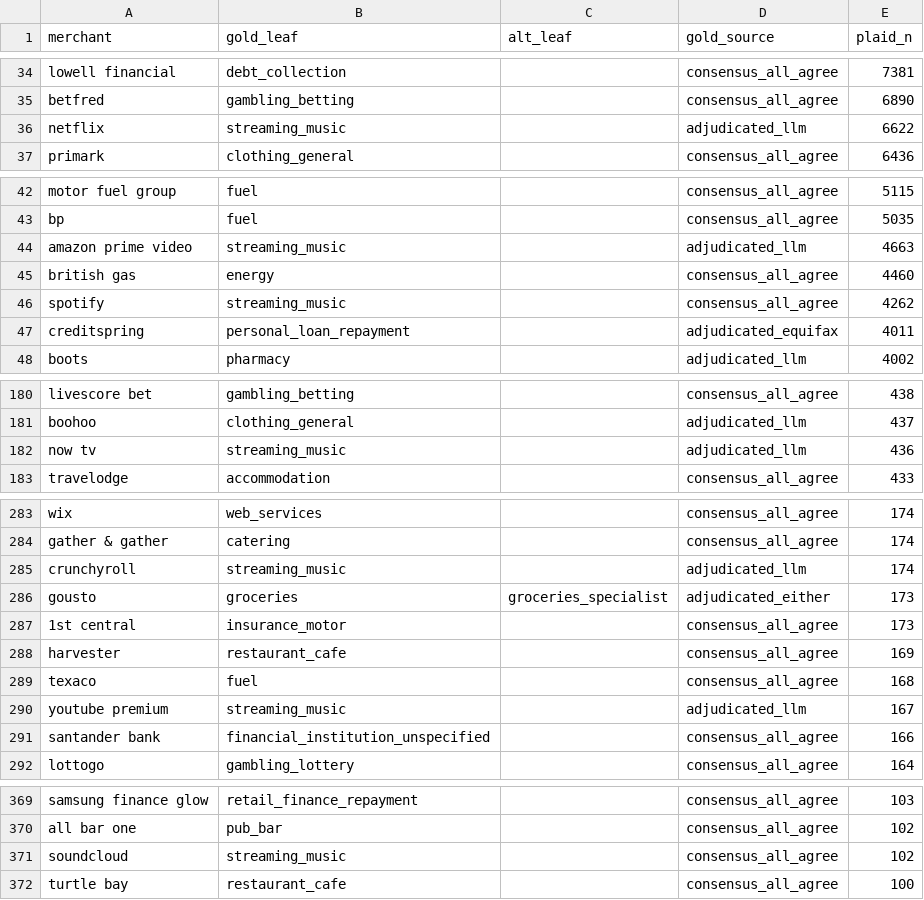
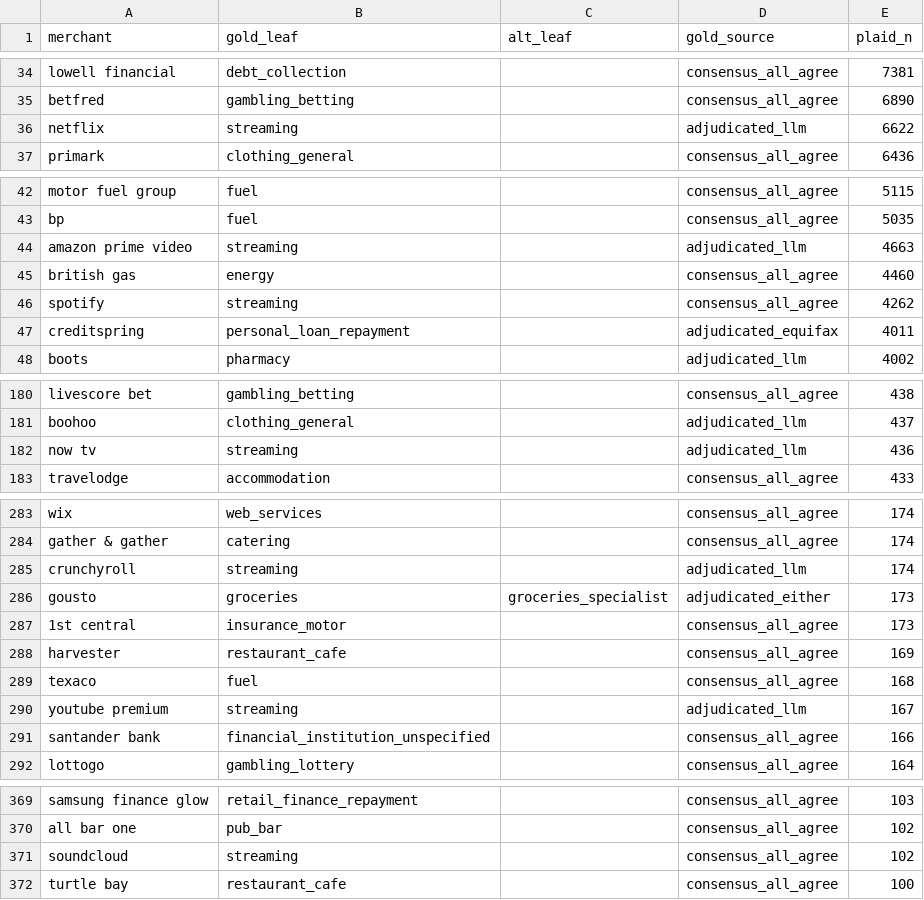
Before and after one commit to JoinRaylo/raylo-transaction-categorisation, a CSV file: data/gold_merchant_labels.csv, drawn as a sheet; only a part is shown, gaps mark what is left out; the diff covers the shown part only.

```diff
--- a/data/gold_merchant_labels.csv
+++ b/data/gold_merchant_labels.csv
@@ -35,3 +35,3 @@ lowell financial,debt_collection,,consensus_all_agree,7381
 betfred,gambling_betting,,consensus_all_agree,6890
-netflix,streaming_music,,adjudicated_llm,6622
+netflix,streaming,,adjudicated_llm,6622
 primark,clothing_general,,consensus_all_agree,6436
@@ -43,5 +43,5 @@ motor fuel group,fuel,,consensus_all_agree,5115
 bp,fuel,,consensus_all_agree,5035
-amazon prime video,streaming_music,,adjudicated_llm,4663
+amazon prime video,streaming,,adjudicated_llm,4663
 british gas,energy,,consensus_all_agree,4460
-spotify,streaming_music,,consensus_all_agree,4262
+spotify,streaming,,consensus_all_agree,4262
 creditspring,personal_loan_repayment,,adjudicated_equifax,4011
@@ -181,3 +181,3 @@ livescore bet,gambling_betting,,consensus_all_agree,438
 boohoo,clothing_general,,adjudicated_llm,437
-now tv,streaming_music,,adjudicated_llm,436
+now tv,streaming,,adjudicated_llm,436
 travelodge,accommodation,,consensus_all_agree,433
@@ -284,3 +284,3 @@ wix,web_services,,consensus_all_agree,174
 gather & gather,catering,,consensus_all_agree,174
-crunchyroll,streaming_music,,adjudicated_llm,174
+crunchyroll,streaming,,adjudicated_llm,174
 gousto,groceries,groceries_specialist,adjudicated_either,173
@@ -289,3 +289,3 @@ harvester,restaurant_cafe,,consensus_all_agree,169
 texaco,fuel,,consensus_all_agree,168
-youtube premium,streaming_music,,adjudicated_llm,167
+youtube premium,streaming,,adjudicated_llm,167
 santander bank,financial_institution_unspecified,,consensus_all_agree,166
@@ -370,3 +370,3 @@ samsung finance glow,retail_finance_repayment,,consensus_all_agree,103
 all bar one,pub_bar,,consensus_all_agree,102
-soundcloud,streaming_music,,consensus_all_agree,102
+soundcloud,streaming,,consensus_all_agree,102
 turtle bay,restaurant_cafe,,consensus_all_agree,100
```
Also changed, not shown: 3 edited cells elsewhere in this file, data/gating_dictionary_additions.csv, taxonomy/merchant_dictionary.csv, 5 other files.
